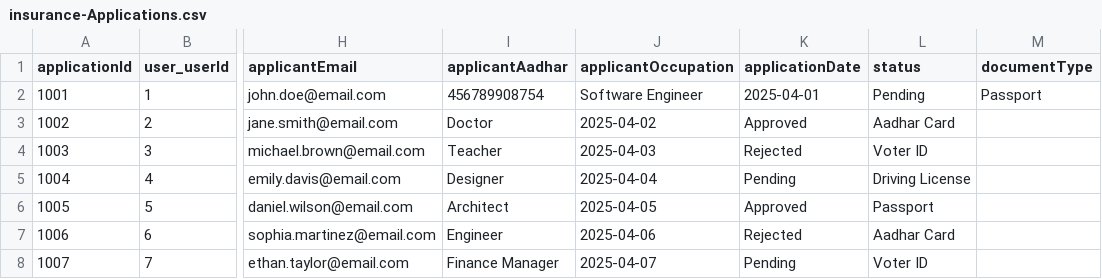
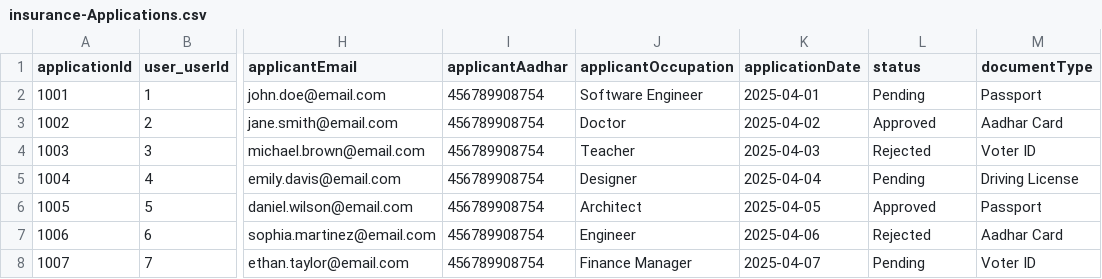
Before and after one commit to Sankeerth-g7/life-insurance, a CSV file: db/data/insurance-Applications.csv, drawn as a sheet; only a part is shown, gaps mark what is left out; the diff covers the shown part only; the diff names each change by its address in the sheet, - before the commit and + after, or states it on an @@ line.

```diff
--- a/db/data/insurance-Applications.csv
+++ b/db/data/insurance-Applications.csv
-I3 (applicantAadhar): Doctor
+I3 (applicantAadhar): 456789908754
-J3 (applicantOccupation): 2025-04-02
+J3 (applicantOccupation): Doctor
-K3 (applicationDate): Approved
+K3 (applicationDate): 2025-04-02
-L3 (status): Aadhar Card
+L3 (status): Approved
-M3 (documentType): (empty)
+M3 (documentType): Aadhar Card
-I4 (applicantAadhar): Teacher
+I4 (applicantAadhar): 456789908754
-J4 (applicantOccupation): 2025-04-03
+J4 (applicantOccupation): Teacher
-K4 (applicationDate): Rejected
+K4 (applicationDate): 2025-04-03
-L4 (status): Voter ID
+L4 (status): Rejected
-M4 (documentType): (empty)
+M4 (documentType): Voter ID
-I5 (applicantAadhar): Designer
+I5 (applicantAadhar): 456789908754
-J5 (applicantOccupation): 2025-04-04
+J5 (applicantOccupation): Designer
-K5 (applicationDate): Pending
+K5 (applicationDate): 2025-04-04
-L5 (status): Driving License
+L5 (status): Pending
-M5 (documentType): (empty)
+M5 (documentType): Driving License
-I6 (applicantAadhar): Architect
+I6 (applicantAadhar): 456789908754
-J6 (applicantOccupation): 2025-04-05
+J6 (applicantOccupation): Architect
-K6 (applicationDate): Approved
+K6 (applicationDate): 2025-04-05
-L6 (status): Passport
+L6 (status): Approved
-M6 (documentType): (empty)
+M6 (documentType): Passport
-I7 (applicantAadhar): Engineer
+I7 (applicantAadhar): 456789908754
-J7 (applicantOccupation): 2025-04-06
+J7 (applicantOccupation): Engineer
-K7 (applicationDate): Rejected
+K7 (applicationDate): 2025-04-06
-L7 (status): Aadhar Card
+L7 (status): Rejected
-M7 (documentType): (empty)
+M7 (documentType): Aadhar Card
-I8 (applicantAadhar): Finance Manager
+I8 (applicantAadhar): 456789908754
-J8 (applicantOccupation): 2025-04-07
+J8 (applicantOccupation): Finance Manager
-K8 (applicationDate): Pending
+K8 (applicationDate): 2025-04-07
-L8 (status): Voter ID
+L8 (status): Pending
-M8 (documentType): (empty)
+M8 (documentType): Voter ID
```
Also changed, not shown: 15 edited cells elsewhere in this file, db/data/insurance-Policies.csv.
